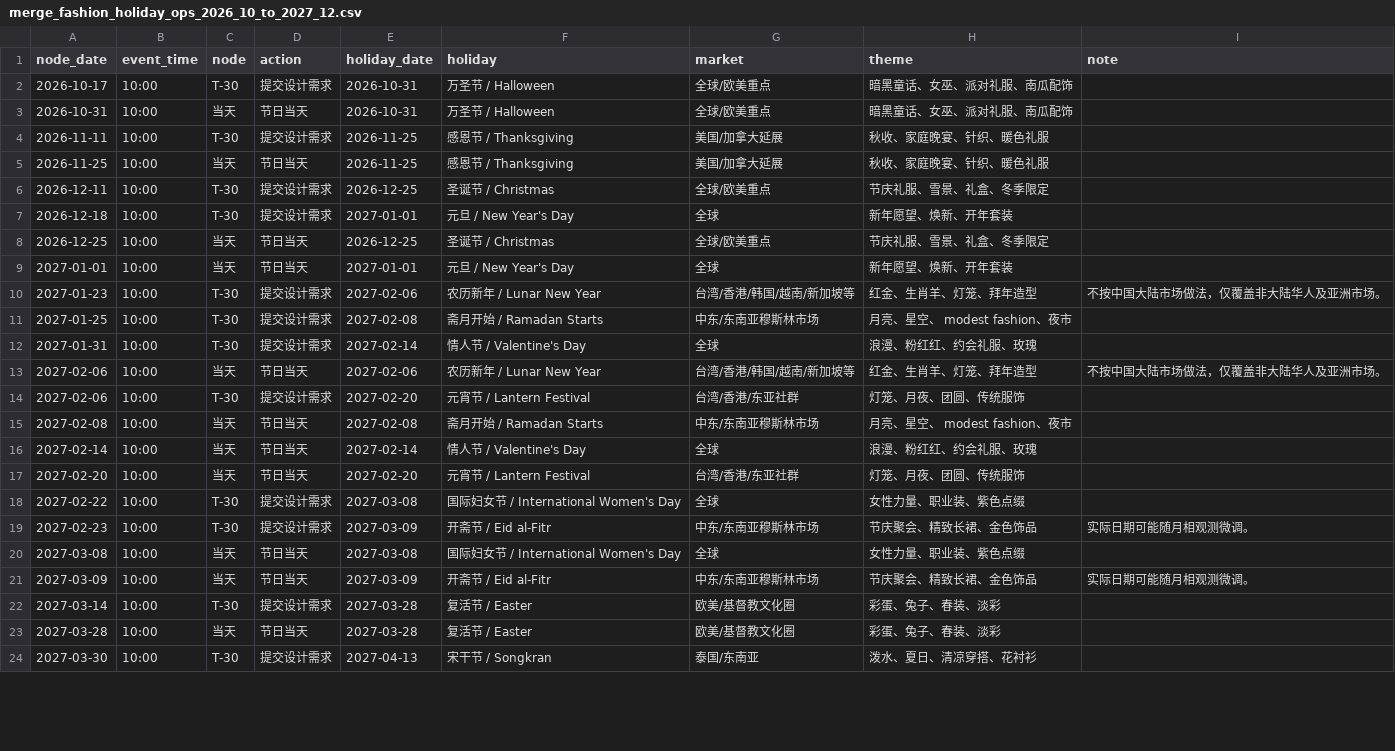
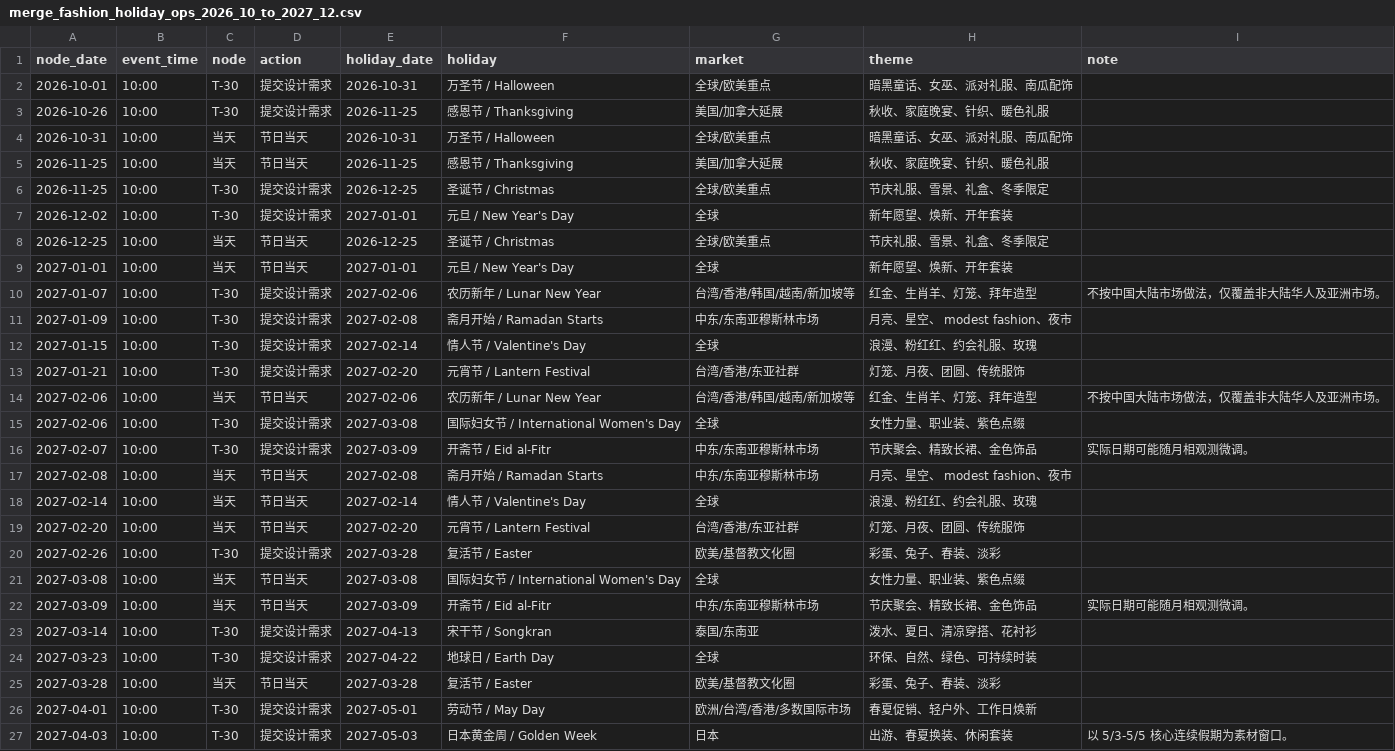
Before and after one commit to lujing721-glitch/RS_-, a CSV file: merge_fashion_holiday_ops_2026_10_to_2027_12.csv, drawn as a sheet; only a part is shown; the diff covers the shown part only.

```diff
--- a/merge_fashion_holiday_ops_2026_10_to_2027_12.csv
+++ b/merge_fashion_holiday_ops_2026_10_to_2027_12.csv
@@ -1,15 +1,17 @@
 node_date,event_time,node,action,holiday_date,holiday,market,theme,note
-2026-10-17,10:00,T-30,提交设计需求,2026-10-31,万圣节 / Halloween,全球/欧美重点,暗黑童话、女巫、派对礼服、南瓜配饰,
+2026-10-01,10:00,T-30,提交设计需求,2026-10-31,万圣节 / Halloween,全球/欧美重点,暗黑童话、女巫、派对礼服、南瓜配饰,
+2026-10-26,10:00,T-30,提交设计需求,2026-11-25,感恩节 / Thanksgiving,美国/加拿大延展,秋收、家庭晚宴、针织、暖色礼服,
 2026-10-31,10:00,当天,节日当天,2026-10-31,万圣节 / Halloween,全球/欧美重点,暗黑童话、女巫、派对礼服、南瓜配饰,
-2026-11-11,10:00,T-30,提交设计需求,2026-11-25,感恩节 / Thanksgiving,美国/加拿大延展,秋收、家庭晚宴、针织、暖色礼服,
 2026-11-25,10:00,当天,节日当天,2026-11-25,感恩节 / Thanksgiving,美国/加拿大延展,秋收、家庭晚宴、针织、暖色礼服,
-2026-12-11,10:00,T-30,提交设计需求,2026-12-25,圣诞节 / Christmas,全球/欧美重点,节庆礼服、雪景、礼盒、冬季限定,
-2026-12-18,10:00,T-30,提交设计需求,2027-01-01,元旦 / New Year's Day,全球,新年愿望、焕新、开年套装,
+2026-11-25,10:00,T-30,提交设计需求,2026-12-25,圣诞节 / Christmas,全球/欧美重点,节庆礼服、雪景、礼盒、冬季限定,
+2026-12-02,10:00,T-30,提交设计需求,2027-01-01,元旦 / New Year's Day,全球,新年愿望、焕新、开年套装,
 2026-12-25,10:00,当天,节日当天,2026-12-25,圣诞节 / Christmas,全球/欧美重点,节庆礼服、雪景、礼盒、冬季限定,
 2027-01-01,10:00,当天,节日当天,2027-01-01,元旦 / New Year's Day,全球,新年愿望、焕新、开年套装,
-2027-01-23,10:00,T-30,提交设计需求,2027-02-06,农历新年 / Lunar New Year,台湾/香港/韩国/越南/新加坡等,红金、生肖羊、灯笼、拜年造型,不按中国大陆市场做法，仅覆盖非大陆华人及亚洲市场。
-2027-01-25,10:00,T-30,提交设计需求,2027-02-08,斋月开始 / Ramadan Starts,中东/东南亚穆斯林市场,月亮、星空、 modest fashion、夜市,
-2027-01-31,10:00,T-30,提交设计需求,2027-02-14,情人节 / Valentine's Day,全球,浪漫、粉红红、约会礼服、玫瑰,
+2027-01-07,10:00,T-30,提交设计需求,2027-02-06,农历新年 / Lunar New Year,台湾/香港/韩国/越南/新加坡等,红金、生肖羊、灯笼、拜年造型,不按中国大陆市场做法，仅覆盖非大陆华人及亚洲市场。
+2027-01-09,10:00,T-30,提交设计需求,2027-02-08,斋月开始 / Ramadan Starts,中东/东南亚穆斯林市场,月亮、星空、 modest fashion、夜市,
+2027-01-15,10:00,T-30,提交设计需求,2027-02-14,情人节 / Valentine's Day,全球,浪漫、粉红红、约会礼服、玫瑰,
+2027-01-21,10:00,T-30,提交设计需求,2027-02-20,元宵节 / Lantern Festival,台湾/香港/东亚社群,灯笼、月夜、团圆、传统服饰,
 2027-02-06,10:00,当天,节日当天,2027-02-06,农历新年 / Lunar New Year,台湾/香港/韩国/越南/新加坡等,红金、生肖羊、灯笼、拜年造型,不按中国大陆市场做法，仅覆盖非大陆华人及亚洲市场。
-2027-02-06,10:00,T-30,提交设计需求,2027-02-20,元宵节 / Lantern Festival,台湾/香港/东亚社群,灯笼、月夜、团圆、传统服饰,
+2027-02-06,10:00,T-30,提交设计需求,2027-03-08,国际妇女节 / International Women's Day,全球,女性力量、职业装、紫色点缀,
+2027-02-07,10:00,T-30,提交设计需求,2027-03-09,开斋节 / Eid al-Fitr,中东/东南亚穆斯林市场,节庆聚会、精致长裙、金色饰品,实际日期可能随月相观测微调。
 2027-02-08,10:00,当天,节日当天,2027-02-08,斋月开始 / Ramadan Starts,中东/东南亚穆斯林市场,月亮、星空、 modest fashion、夜市,
@@ -17,8 +19,9 @@
 2027-02-20,10:00,当天,节日当天,2027-02-20,元宵节 / Lantern Festival,台湾/香港/东亚社群,灯笼、月夜、团圆、传统服饰,
-2027-02-22,10:00,T-30,提交设计需求,2027-03-08,国际妇女节 / International Women's Day,全球,女性力量、职业装、紫色点缀,
-2027-02-23,10:00,T-30,提交设计需求,2027-03-09,开斋节 / Eid al-Fitr,中东/东南亚穆斯林市场,节庆聚会、精致长裙、金色饰品,实际日期可能随月相观测微调。
+2027-02-26,10:00,T-30,提交设计需求,2027-03-28,复活节 / Easter,欧美/基督教文化圈,彩蛋、兔子、春装、淡彩,
 2027-03-08,10:00,当天,节日当天,2027-03-08,国际妇女节 / International Women's Day,全球,女性力量、职业装、紫色点缀,
 2027-03-09,10:00,当天,节日当天,2027-03-09,开斋节 / Eid al-Fitr,中东/东南亚穆斯林市场,节庆聚会、精致长裙、金色饰品,实际日期可能随月相观测微调。
-2027-03-14,10:00,T-30,提交设计需求,2027-03-28,复活节 / Easter,欧美/基督教文化圈,彩蛋、兔子、春装、淡彩,
+2027-03-14,10:00,T-30,提交设计需求,2027-04-13,宋干节 / Songkran,泰国/东南亚,泼水、夏日、清凉穿搭、花衬衫,
+2027-03-23,10:00,T-30,提交设计需求,2027-04-22,地球日 / Earth Day,全球,环保、自然、绿色、可持续时装,
 2027-03-28,10:00,当天,节日当天,2027-03-28,复活节 / Easter,欧美/基督教文化圈,彩蛋、兔子、春装、淡彩,
-2027-03-30,10:00,T-30,提交设计需求,2027-04-13,宋干节 / Songkran,泰国/东南亚,泼水、夏日、清凉穿搭、花衬衫,
+2027-04-01,10:00,T-30,提交设计需求,2027-05-01,劳动节 / May Day,欧洲/台湾/香港/多数国际市场,春夏促销、轻户外、工作日焕新,
+2027-04-03,10:00,T-30,提交设计需求,2027-05-03,日本黄金周 / Golden Week,日本,出游、春夏换装、休闲套装,以 5/3-5/5 核心连续假期为素材窗口。
```
Also changed, not shown: 4 added rows, 7 removed rows and 21 edited cells elsewhere in this file, 1 other file.
